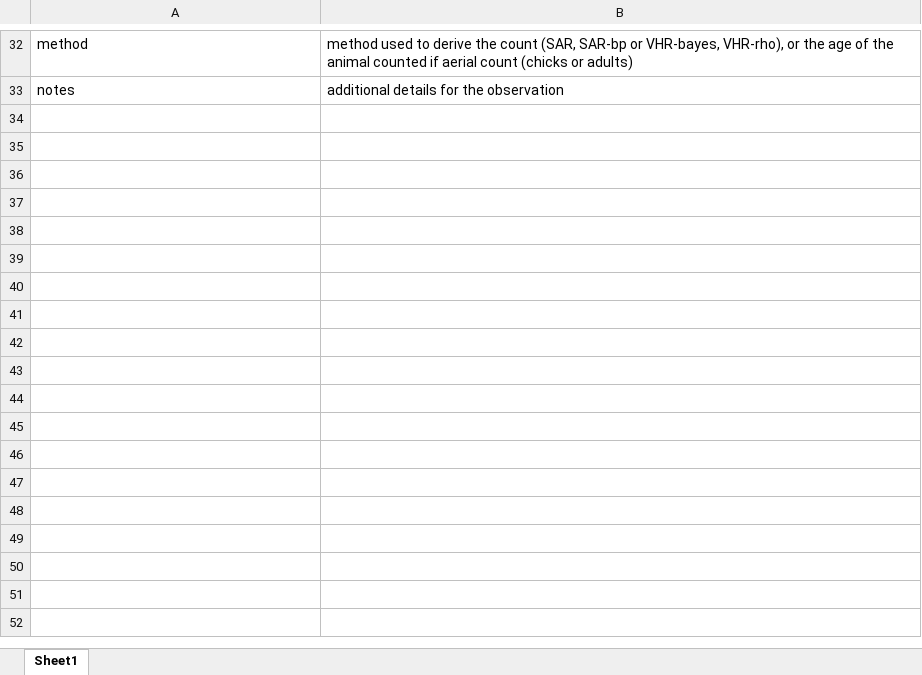
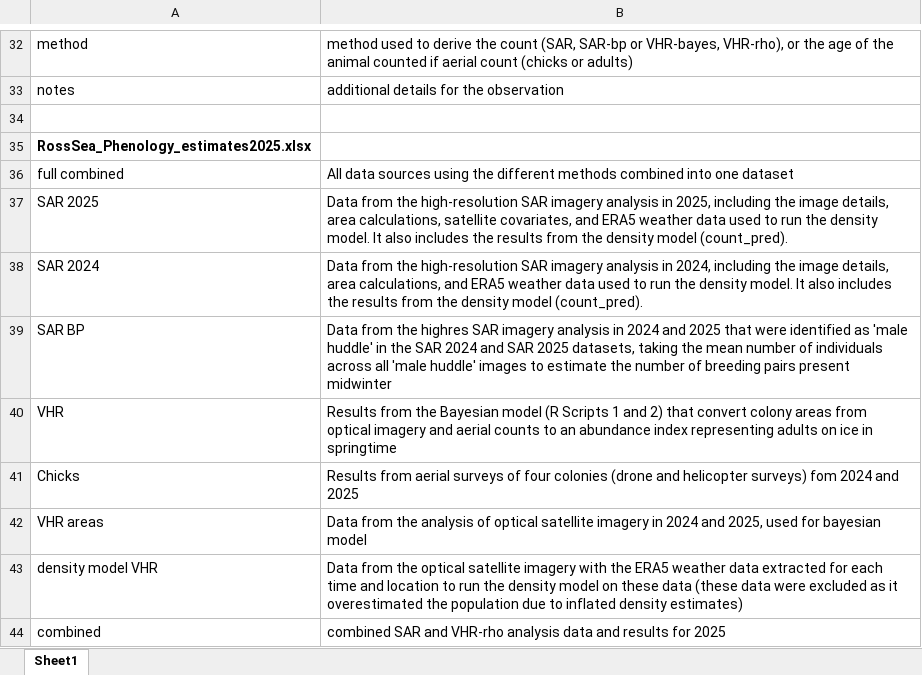
Before and after one commit to rosetazetta/SAR_RossSea_compare, an Excel workbook: Data/metadata_all-files_RSCompare.xlsx, sheet Sheet1, drawn as a sheet; only a part is shown, gaps mark what is left out; values as stored, in another font and other column widths than the file's, no borders; the diff names each change by its address in the sheet, - before the commit and + after, or states it on an @@ line.

Commit message:
Update metadata_all-files_RSCompare.xlsx

```diff
--- a/Data/metadata_all-files_RSCompare.xlsx (sheet Sheet1)
+++ b/Data/metadata_all-files_RSCompare.xlsx (sheet Sheet1)
+row 34: (empty)
+row 35: RossSea_Phenology_estimates2025.xlsx
+row 36: full combined | All data sources using the different methods combined into one dataset
+row 37: SAR 2025 | Data from the high-resolution SAR imagery analysis in 2025, including the image details, area calculations, satellite covariates, and ERA5 weather data used to run the density model. It also includes the results from the density model (count_pred).
+row 38: SAR 2024 | Data from the high-resolution SAR imagery analysis in 2024, including the image details, area calculations, and ERA5 weather data used to run the density model. It also includes the results from the density model (count_pred).
+row 39: SAR BP | Data from the highres SAR imagery analysis in 2024 and 2025 that were identified as 'male huddle' in the SAR 2024 and SAR 2025 datasets, taking the mean number of individuals across all 'male huddle' images to estimate the number of breeding pairs present midwinter
+row 40: VHR | Results from the Bayesian model (R Scripts 1 and 2) that convert colony areas from optical imagery and aerial counts to an abundance index representing adults on ice in springtime
+row 41: Chicks | Results from aerial surveys of four colonies (drone and helicopter surveys) fom 2024 and 2025
+row 42: VHR areas | Data from the analysis of optical satellite imagery in 2024 and 2025, used for bayesian model
+row 43: density model VHR | Data from the optical satellite imagery with the ERA5 weather data extracted for each time and location to run the density model on these data (these data were excluded as it overestimated the population due to inflated density estimates)
+row 44: combined | combined SAR and VHR-rho analysis data and results for 2025
```
